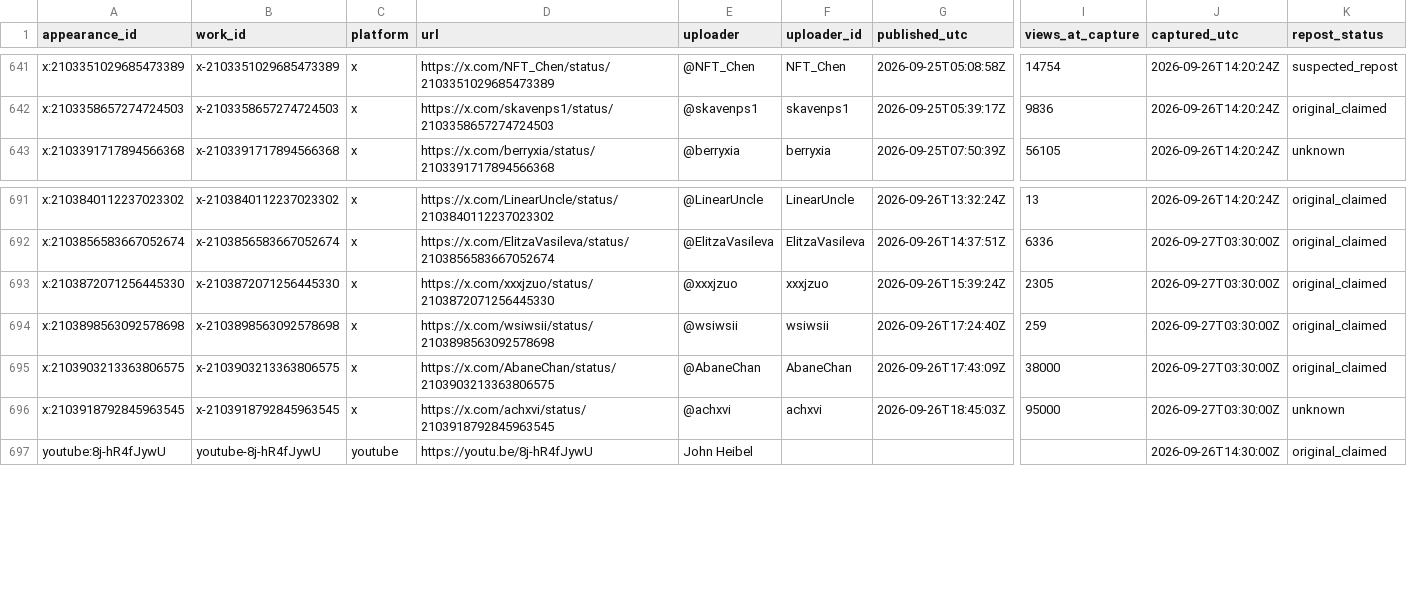
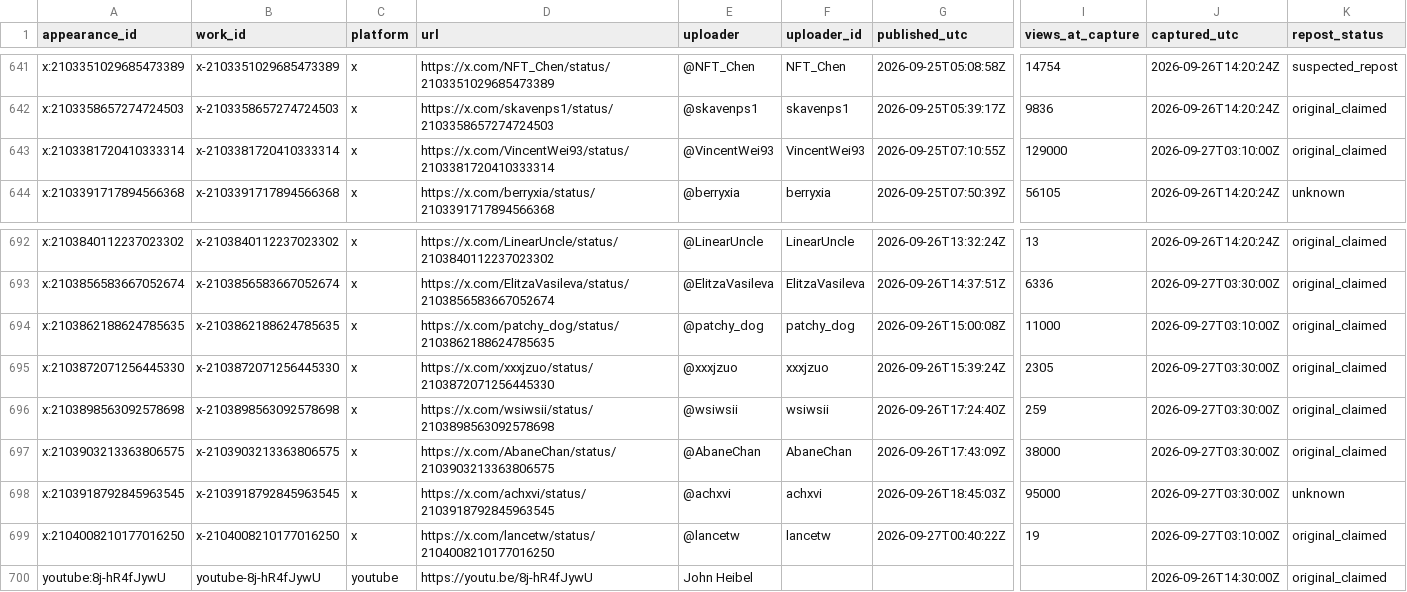
Before and after one commit to HackSing/awesome-llm-made-videos, a CSV file: data/appearances.csv, drawn as a sheet; only a part is shown, gaps mark what is left out; rows hold the shown columns only; the diff names each change by its address in the sheet, - before the commit and + after, or states it on an @@ line.

```diff
--- a/data/appearances.csv
+++ b/data/appearances.csv
+row 643: x:2103381720410333314 | x-2103381720410333314 | x | https://x.com/VincentWei93/status/2103381720410333314 | @VincentWei93 | VincentWei93 | 2026-09-25T07:10:55Z | 129000 | 2026-09-27T03:10:00Z | original_claimed
+row 694: x:2103862188624785635 | x-2103862188624785635 | x | https://x.com/patchy_dog/status/2103862188624785635 | @patchy_dog | patchy_dog | 2026-09-26T15:00:08Z | 11000 | 2026-09-27T03:10:00Z | original_claimed
+row 699: x:2104008210177016250 | x-2104008210177016250 | x | https://x.com/lancetw/status/2104008210177016250 | @lancetw | lancetw | 2026-09-27T00:40:22Z | 19 | 2026-09-27T03:10:00Z | original_claimed
```
Also changed, not shown: data/candidates/manual.csv, data/candidates/x.csv, 10 other files.
